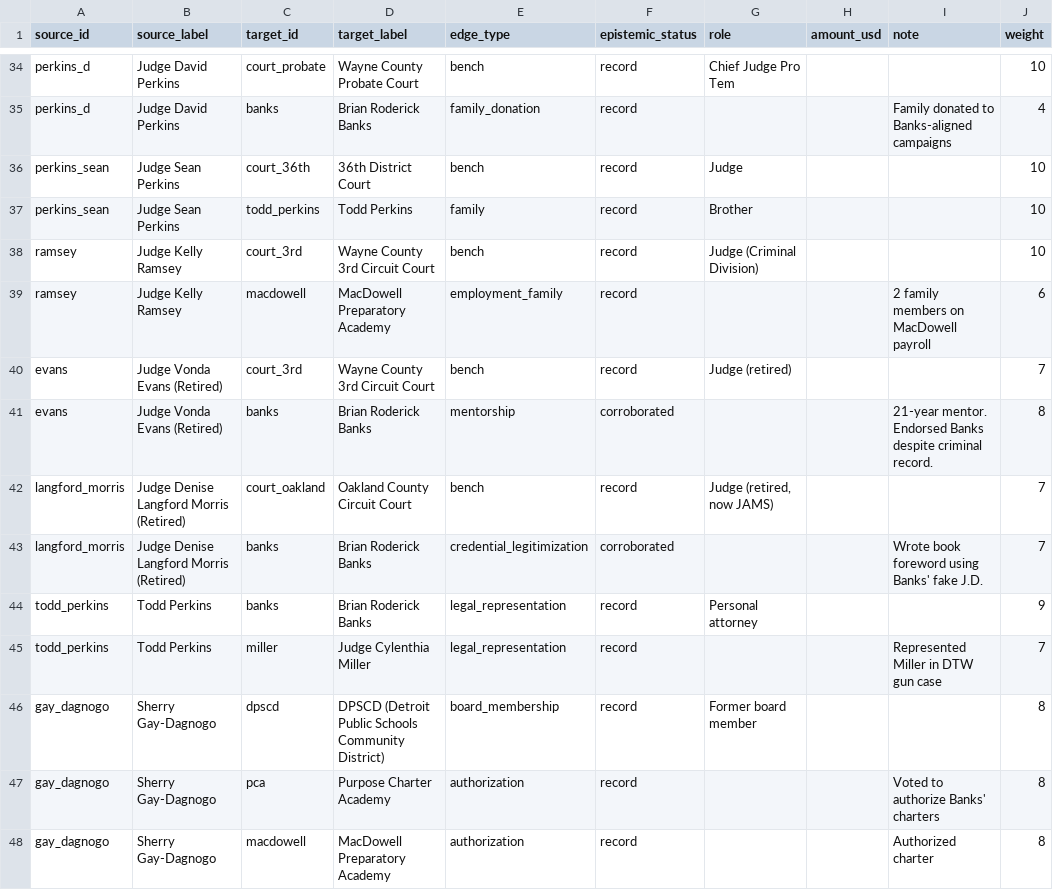
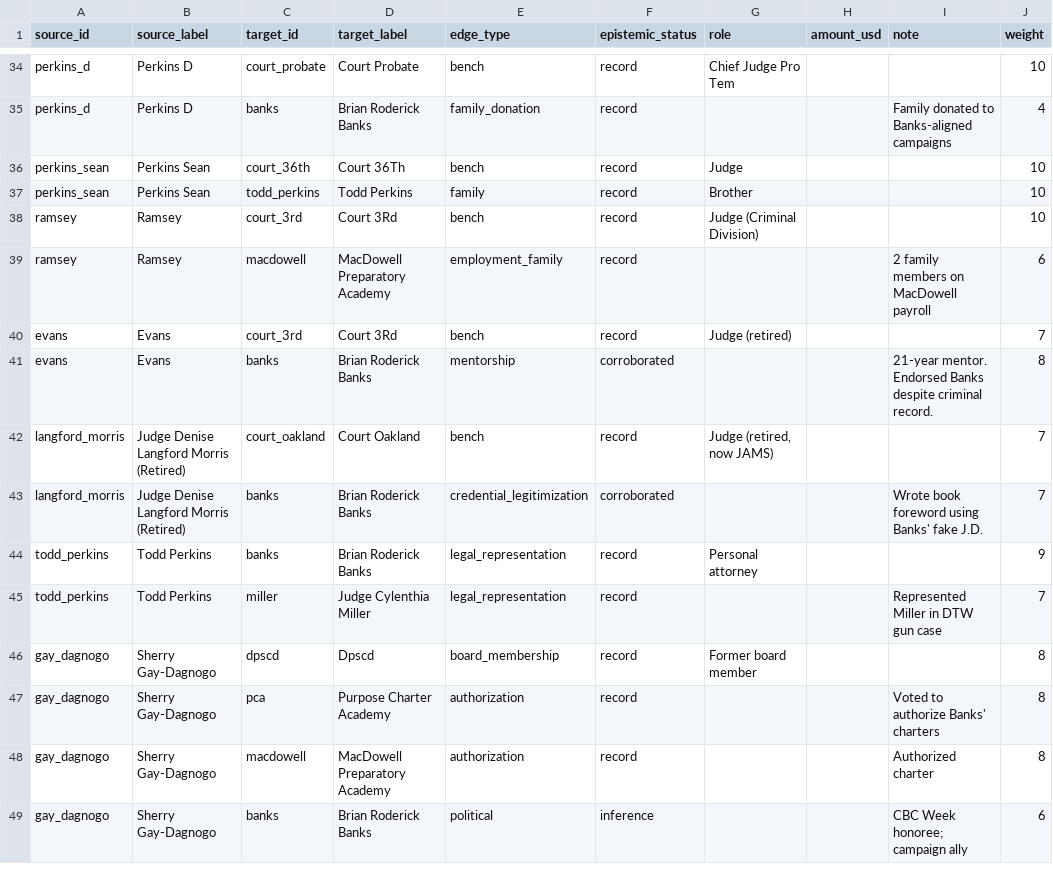
Before and after one commit to defendDetroit/publicRecord, a CSV file: site/static/graph.csv, drawn as a sheet; only a part is shown, gaps mark what is left out; the shorter side is filled out with more unchanged rows; the diff covers the shown part only; the diff names each change by its address in the sheet, - before the commit and + after, or states it on an @@ line.

```diff
--- a/site/static/graph.csv
+++ b/site/static/graph.csv
-B34:B35 (source_label): Judge David Perkins
+B34:B35 (source_label): Perkins D
-D34 (target_label): Wayne County Probate Court
+D34 (target_label): Court Probate
-B36:B37 (source_label): Judge Sean Perkins
+B36:B37 (source_label): Perkins Sean
-D36 (target_label): 36th District Court
+D36 (target_label): Court 36Th
-B38:B39 (source_label): Judge Kelly Ramsey
+B38:B39 (source_label): Ramsey
-D38 (target_label): Wayne County 3rd Circuit Court
+D38 (target_label): Court 3Rd
-B40:B41 (source_label): Judge Vonda Evans (Retired)
+B40:B41 (source_label): Evans
-D40 (target_label): Wayne County 3rd Circuit Court
+D40 (target_label): Court 3Rd
-D42 (target_label): Oakland County Circuit Court
+D42 (target_label): Court Oakland
-D46 (target_label): DPSCD (Detroit Public Schools Community District)
+D46 (target_label): Dpscd
```
Also changed, not shown: 21 edited cells elsewhere in this file, 9 other files.
